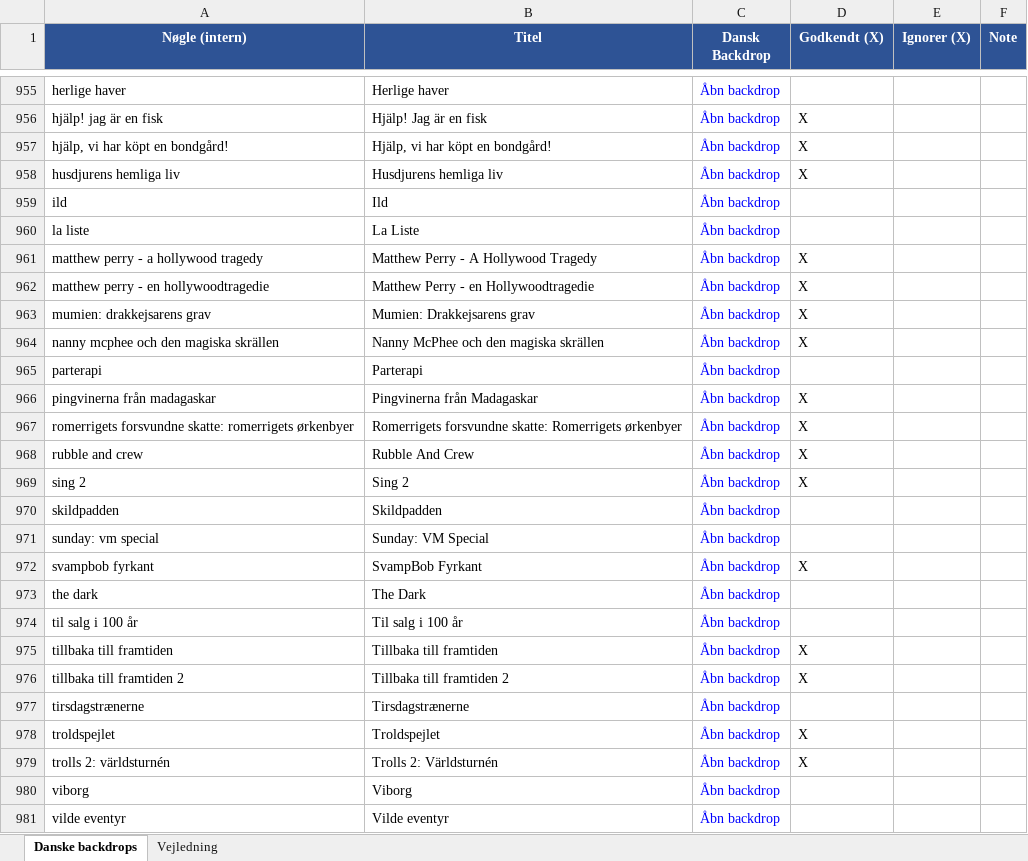
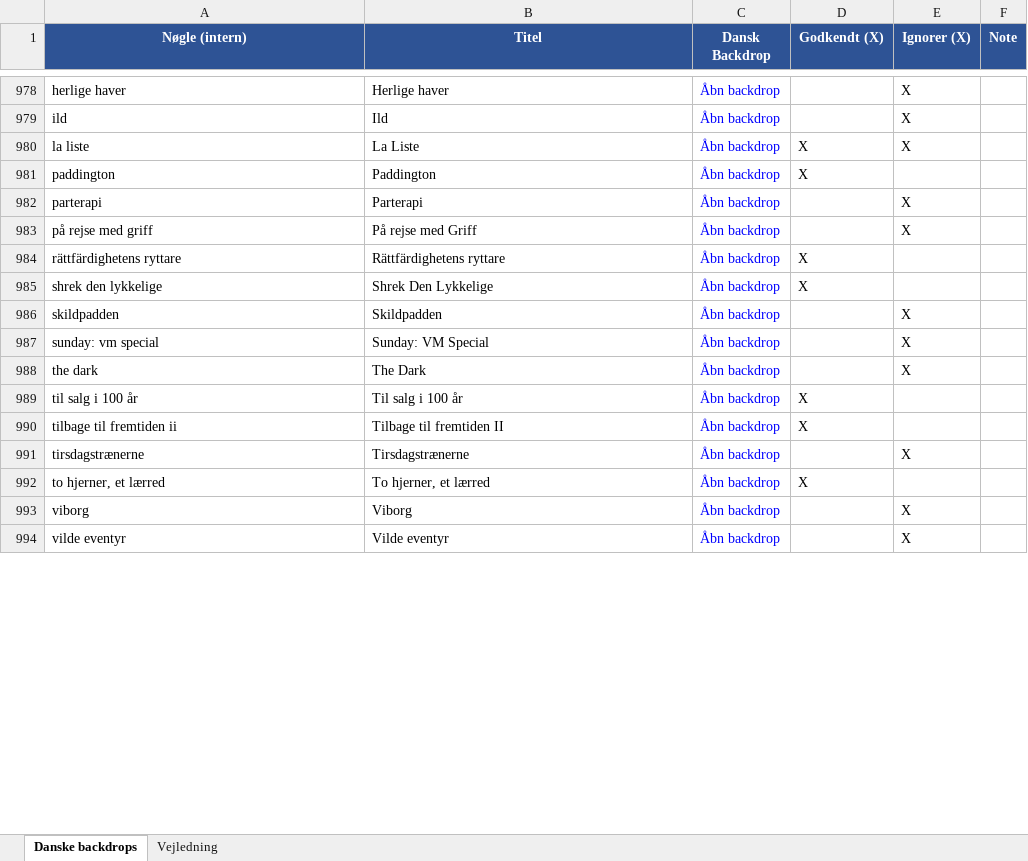
Before and after one commit to flanaganz/epgoal, an Excel workbook: data/danish_artwork_review.xlsx, sheet Danske backdrops, drawn as a sheet; only a part is shown, gaps mark what is left out; values as stored, in another font and other column widths than the file's, no borders; addresses are those after the commit; the diff covers the shown part only; the diff names each change by its address in the sheet, - before the commit and + after, or states it on an @@ line.

```diff
--- a/data/danish_artwork_review.xlsx (sheet Danske backdrops)
+++ b/data/danish_artwork_review.xlsx (sheet Danske backdrops)
-E978 (Ignorer (X)): (empty)
+E978 (Ignorer (X)): X
@@ row 956 moved to row 400: hjälp! jag är en fisk @@
@@ row 957 moved to row 401: hjälp, vi har köpt en bondgård! @@
@@ row 958 moved to row 418: husdjurens hemliga liv @@
-E979:E980 (Ignorer (X)): (empty)
+E979:E980 (Ignorer (X)): X
-D980 (Godkendt (X)): (empty)
+D980 (Godkendt (X)): X
@@ row 961 moved to row 587: matthew perry - a hollywood tragedy @@
-A981 (Nøgle (intern)): matthew perry - en hollywoodtragedie
+A981 (Nøgle (intern)): paddington
-B981 (Titel): Matthew Perry - en Hollywoodtragedie
+B981 (Titel): Paddington
@@ row 963 moved to row 649: mumien: drakkejsarens grav @@
@@ row 964 moved to row 661: nanny mcphee och den magiska skrällen @@
-E982 (Ignorer (X)): (empty)
+E982 (Ignorer (X)): X
@@ row 966 moved to row 721: pingvinerna från madagaskar @@
+row 983: på rejse med griff | På rejse med Griff | Åbn backdrop |  | X
-A984 (Nøgle (intern)): romerrigets forsvundne skatte: romerrigets ørkenbyer
+A984 (Nøgle (intern)): rättfärdighetens ryttare
-B984 (Titel): Romerrigets forsvundne skatte: Romerrigets ørkenbyer
+B984 (Titel): Rättfärdighetens ryttare
-A985 (Nøgle (intern)): rubble and crew
+A985 (Nøgle (intern)): shrek den lykkelige
-B985 (Titel): Rubble And Crew
+B985 (Titel): Shrek Den Lykkelige
@@ row 969 moved to row 791: sing 2 @@
-E986:E987 (Ignorer (X)): (empty)
+E986:E987 (Ignorer (X)): X
@@ row 972 moved to row 847: svampbob fyrkant @@
-E988 (Ignorer (X)): (empty)
+E988 (Ignorer (X)): X
-D989 (Godkendt (X)): (empty)
+D989 (Godkendt (X)): X
@@ row 975 moved to row 875: tillbaka till framtiden @@
-A990 (Nøgle (intern)): tillbaka till framtiden 2
+A990 (Nøgle (intern)): tilbage til fremtiden ii
-B990 (Titel): Tillbaka till framtiden 2
+B990 (Titel): Tilbage til fremtiden II
-E991 (Ignorer (X)): (empty)
+E991 (Ignorer (X)): X
-A992 (Nøgle (intern)): troldspejlet
+A992 (Nøgle (intern)): to hjerner, et lærred
-B992 (Titel): Troldspejlet
+B992 (Titel): To hjerner, et lærred
@@ row 979 moved to row 893: trolls 2: världsturnén @@
-E993:E994 (Ignorer (X)): (empty)
+E993:E994 (Ignorer (X)): X
```
Also changed, not shown: 12 added rows, 1 removed row, 16 moved rows and 21 edited cells elsewhere in this sheet, data/sport_artwork_review.xlsx, 10 other files.
